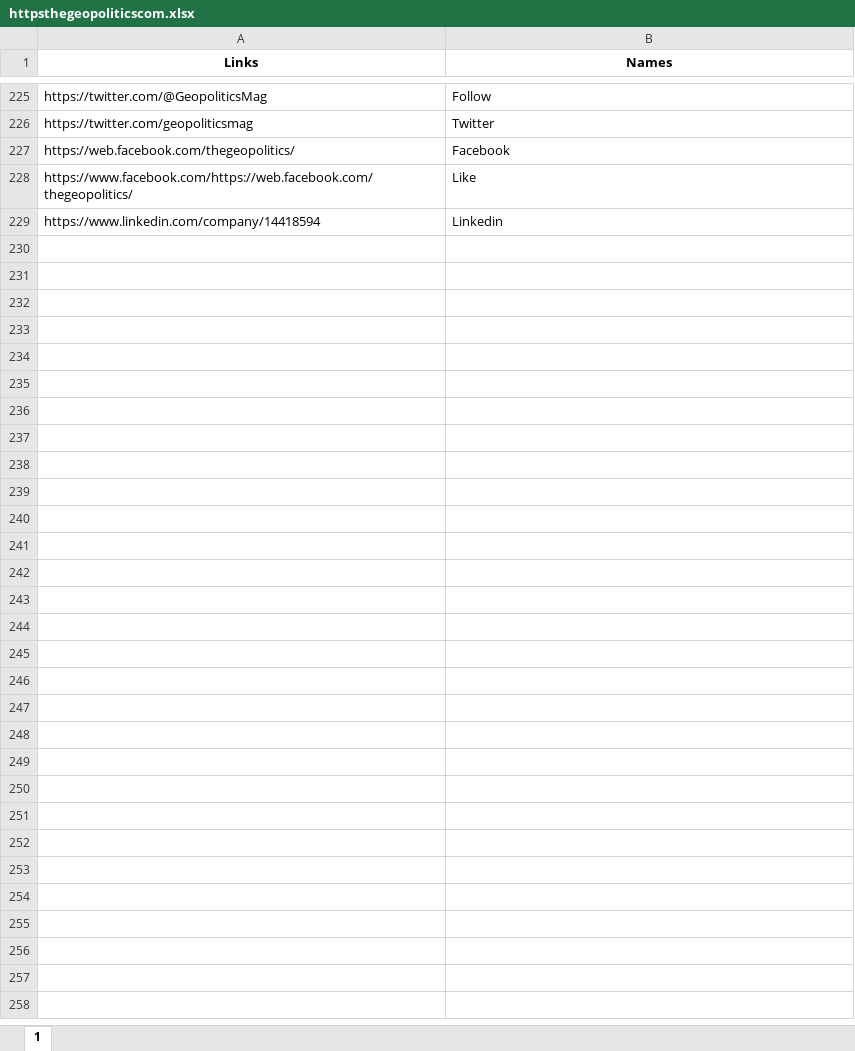
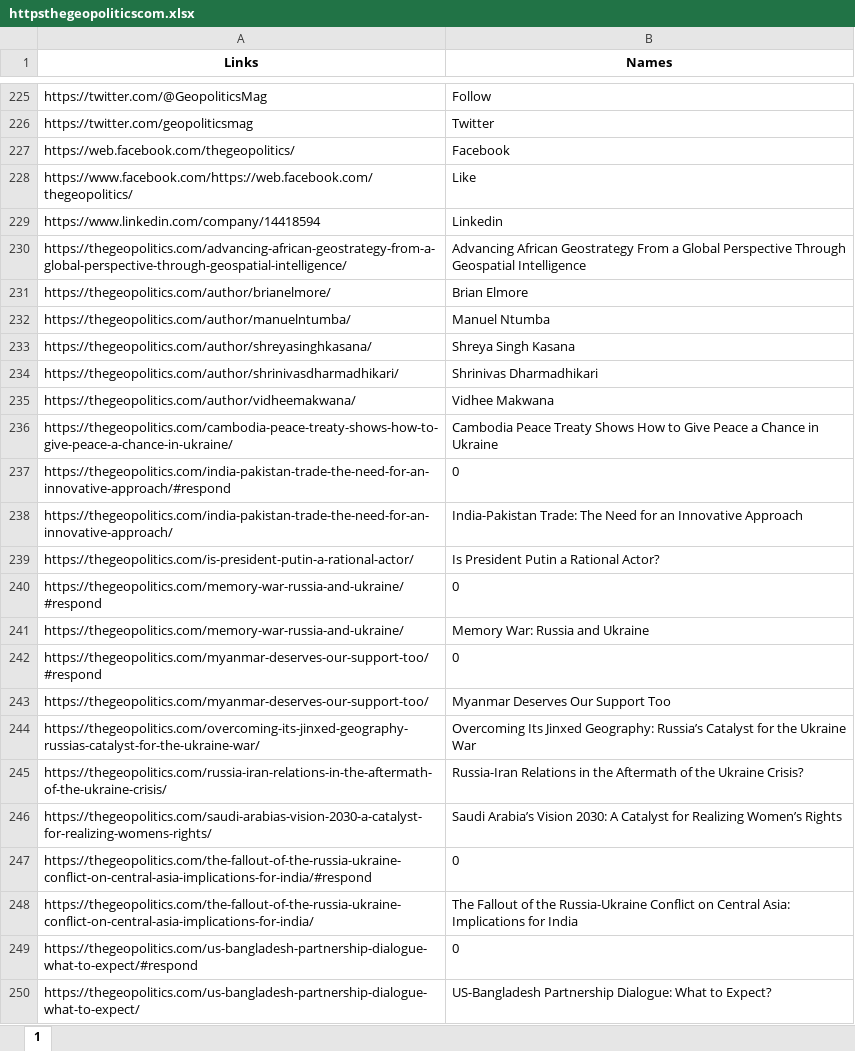
Before and after one commit to oliwkan091/ACV3, an Excel workbook: database/httpsthegeopoliticscom.xlsx, sheet 1, drawn as a sheet; only a part is shown, gaps mark what is left out; values as stored, in another font and other column widths than the file's, no borders; the diff names each change by its address in the sheet, - before the commit and + after, or states it on an @@ line.

```diff
--- a/database/httpsthegeopoliticscom.xlsx (sheet 1)
+++ b/database/httpsthegeopoliticscom.xlsx (sheet 1)
+row 230: https://thegeopolitics.com/advancing-african-geostrategy-from-a-global-perspective-through-geospatial-intelligence/ | Advancing African Geostrategy From a Global Perspective Through Geospatial Intelligence
+row 231: https://thegeopolitics.com/author/brianelmore/ | Brian Elmore
+row 232: https://thegeopolitics.com/author/manuelntumba/ | Manuel Ntumba
+row 233: https://thegeopolitics.com/author/shreyasinghkasana/ | Shreya Singh Kasana
+row 234: https://thegeopolitics.com/author/shrinivasdharmadhikari/ | Shrinivas Dharmadhikari
+row 235: https://thegeopolitics.com/author/vidheemakwana/ | Vidhee Makwana
+row 236: https://thegeopolitics.com/cambodia-peace-treaty-shows-how-to-give-peace-a-chance-in-ukraine/ | Cambodia Peace Treaty Shows How to Give Peace a Chance in Ukraine
+row 237: https://thegeopolitics.com/india-pakistan-trade-the-need-for-an-innovative-approach/#respond | 0
+row 238: https://thegeopolitics.com/india-pakistan-trade-the-need-for-an-innovative-approach/ | India-Pakistan Trade: The Need for an Innovative Approach
+row 239: https://thegeopolitics.com/is-president-putin-a-rational-actor/ | Is President Putin a Rational Actor?
+row 240: https://thegeopolitics.com/memory-war-russia-and-ukraine/#respond | 0
+row 241: https://thegeopolitics.com/memory-war-russia-and-ukraine/ | Memory War: Russia and Ukraine
+row 242: https://thegeopolitics.com/myanmar-deserves-our-support-too/#respond | 0
+row 243: https://thegeopolitics.com/myanmar-deserves-our-support-too/ | Myanmar Deserves Our Support Too
+row 244: https://thegeopolitics.com/overcoming-its-jinxed-geography-russias-catalyst-for-the-ukraine-war/ | Overcoming Its Jinxed Geography: Russia’s Catalyst for the Ukraine War
+row 245: https://thegeopolitics.com/russia-iran-relations-in-the-aftermath-of-the-ukraine-crisis/ | Russia-Iran Relations in the Aftermath of the Ukraine Crisis?
+row 246: https://thegeopolitics.com/saudi-arabias-vision-2030-a-catalyst-for-realizing-womens-rights/ | Saudi Arabia’s Vision 2030: A Catalyst for Realizing Women’s Rights
+row 247: https://thegeopolitics.com/the-fallout-of-the-russia-ukraine-conflict-on-central-asia-implications-for-india/#respond | 0
+row 248: https://thegeopolitics.com/the-fallout-of-the-russia-ukraine-conflict-on-central-asia-implications-for-india/ | The Fallout of the Russia-Ukraine Conflict on Central Asia: Implications for India
+row 249: https://thegeopolitics.com/us-bangladesh-partnership-dialogue-what-to-expect/#respond | 0
+row 250: https://thegeopolitics.com/us-bangladesh-partnership-dialogue-what-to-expect/ | US-Bangladesh Partnership Dialogue: What to Expect?
```
Also changed, not shown: database/httpsklubjagiellonskipl.xlsx, database/httpsklubjagiellonskiplkategoriapublikacjipressje.xlsx, 27 other files.
